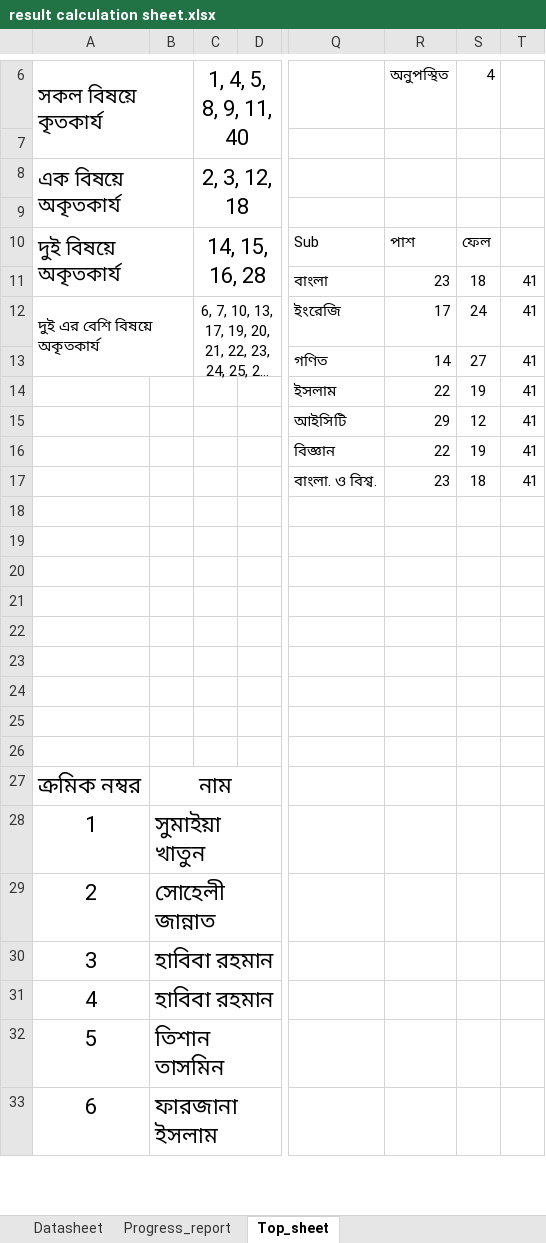
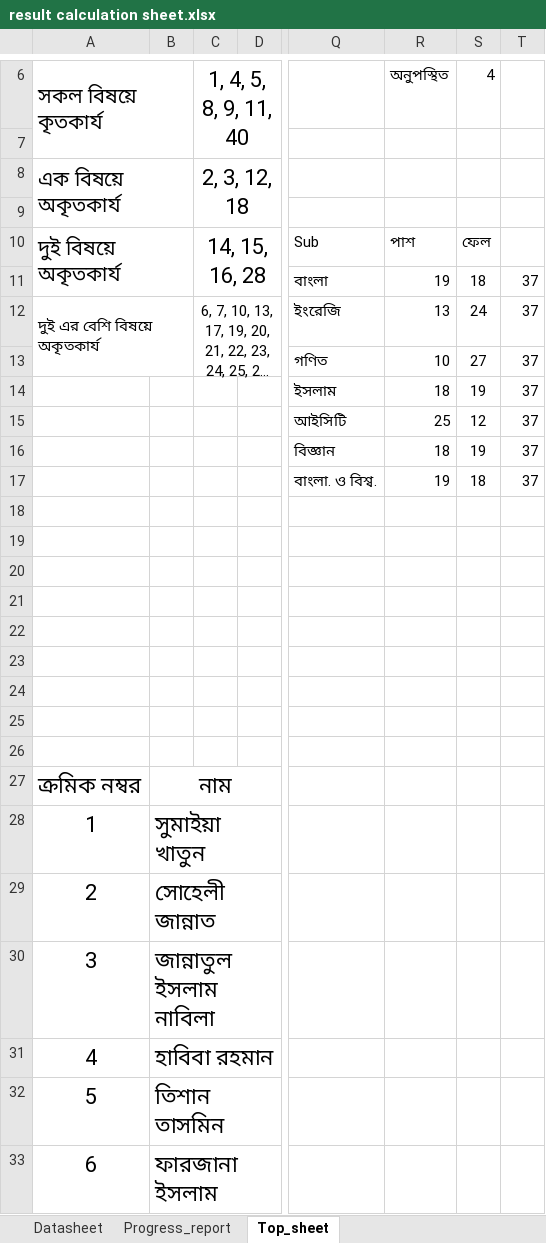
Before and after one commit to ferdousbag/result_calculation_excel_sheet, an Excel workbook: result calculation sheet.xlsx, sheet Top_sheet, drawn as a sheet; only a part is shown, gaps mark what is left out; long unchanged cells end in …; values as stored, in another font and other column widths than the file's, no borders; charts and pictures not drawn; the diff names each change by its address in the sheet, - before the commit and + after, or states it on an @@ line.

```diff
--- a/result calculation sheet.xlsx (sheet Top_sheet)
+++ b/result calculation sheet.xlsx (sheet Top_sheet)
-R11: 23
+R11: 19
-T11:T17: 41
+T11:T17: 37
-R12: 17
+R12: 13
-R13: 14
+R13: 10
-R14: 22
+R14: 18
-R15: 29
+R15: 25
-R16: 22
+R16: 18
-R17: 23
+R17: 19
-B30: হাবিবা রহমান
+B30: জান্নাতুল ইসলাম নাবিলা
```
Also changed, not shown: sheet Datasheet, sheet Progress_report, charts or pictures, 1 other file.
